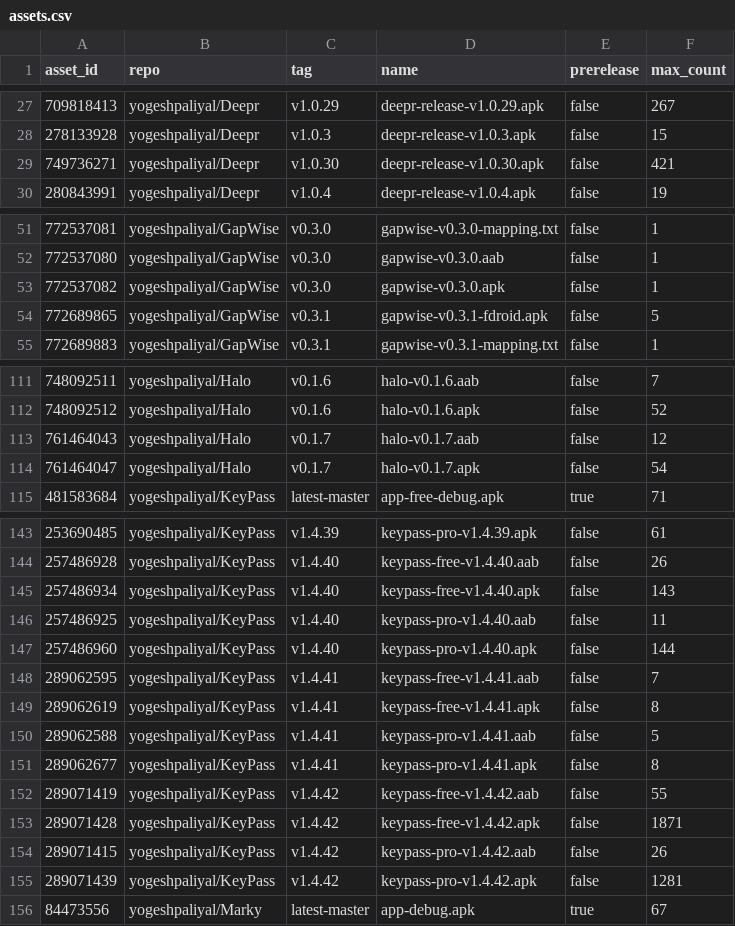
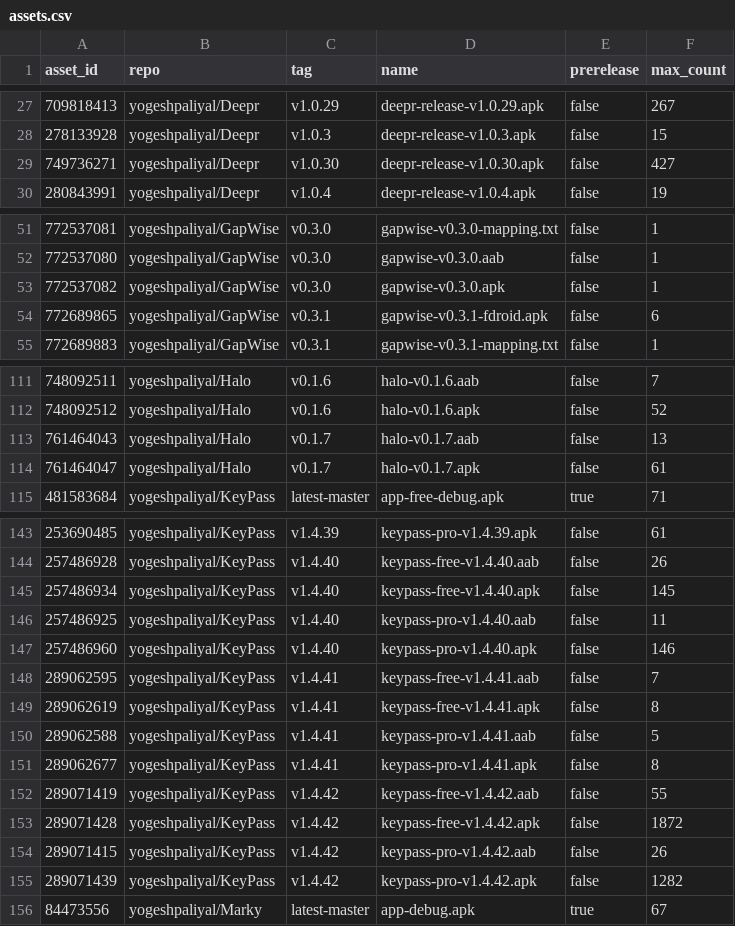
Before and after one commit to yogeshpaliyal/project-stats, a CSV file: assets.csv, drawn as a sheet; only a part is shown, gaps mark what is left out; the diff covers the shown part only.

```diff
--- a/assets.csv
+++ b/assets.csv
@@ -28,3 +28,3 @@ asset_id,repo,tag,name,prerelease,max_count
 278133928,yogeshpaliyal/Deepr,v1.0.3,deepr-release-v1.0.3.apk,false,15
-749736271,yogeshpaliyal/Deepr,v1.0.30,deepr-release-v1.0.30.apk,false,421
+749736271,yogeshpaliyal/Deepr,v1.0.30,deepr-release-v1.0.30.apk,false,427
 280843991,yogeshpaliyal/Deepr,v1.0.4,deepr-release-v1.0.4.apk,false,19
@@ -53,3 +53,3 @@ asset_id,repo,tag,name,prerelease,max_count
 772537082,yogeshpaliyal/GapWise,v0.3.0,gapwise-v0.3.0.apk,false,1
-772689865,yogeshpaliyal/GapWise,v0.3.1,gapwise-v0.3.1-fdroid.apk,false,5
+772689865,yogeshpaliyal/GapWise,v0.3.1,gapwise-v0.3.1-fdroid.apk,false,6
 772689883,yogeshpaliyal/GapWise,v0.3.1,gapwise-v0.3.1-mapping.txt,false,1
@@ -112,4 +112,4 @@ asset_id,repo,tag,name,prerelease,max_count
 748092512,yogeshpaliyal/Halo,v0.1.6,halo-v0.1.6.apk,false,52
-761464043,yogeshpaliyal/Halo,v0.1.7,halo-v0.1.7.aab,false,12
-761464047,yogeshpaliyal/Halo,v0.1.7,halo-v0.1.7.apk,false,54
+761464043,yogeshpaliyal/Halo,v0.1.7,halo-v0.1.7.aab,false,13
+761464047,yogeshpaliyal/Halo,v0.1.7,halo-v0.1.7.apk,false,61
 481583684,yogeshpaliyal/KeyPass,latest-master,app-free-debug.apk,true,71
@@ -144,5 +144,5 @@ asset_id,repo,tag,name,prerelease,max_count
 257486928,yogeshpaliyal/KeyPass,v1.4.40,keypass-free-v1.4.40.aab,false,26
-257486934,yogeshpaliyal/KeyPass,v1.4.40,keypass-free-v1.4.40.apk,false,143
+257486934,yogeshpaliyal/KeyPass,v1.4.40,keypass-free-v1.4.40.apk,false,145
 257486925,yogeshpaliyal/KeyPass,v1.4.40,keypass-pro-v1.4.40.aab,false,11
-257486960,yogeshpaliyal/KeyPass,v1.4.40,keypass-pro-v1.4.40.apk,false,144
+257486960,yogeshpaliyal/KeyPass,v1.4.40,keypass-pro-v1.4.40.apk,false,146
 289062595,yogeshpaliyal/KeyPass,v1.4.41,keypass-free-v1.4.41.aab,false,7
@@ -152,5 +152,5 @@ asset_id,repo,tag,name,prerelease,max_count
 289071419,yogeshpaliyal/KeyPass,v1.4.42,keypass-free-v1.4.42.aab,false,55
-289071428,yogeshpaliyal/KeyPass,v1.4.42,keypass-free-v1.4.42.apk,false,1871
+289071428,yogeshpaliyal/KeyPass,v1.4.42,keypass-free-v1.4.42.apk,false,1872
 289071415,yogeshpaliyal/KeyPass,v1.4.42,keypass-pro-v1.4.42.aab,false,26
-289071439,yogeshpaliyal/KeyPass,v1.4.42,keypass-pro-v1.4.42.apk,false,1281
+289071439,yogeshpaliyal/KeyPass,v1.4.42,keypass-pro-v1.4.42.apk,false,1282
 84473556,yogeshpaliyal/Marky,latest-master,app-debug.apk,true,67
```
Also changed, not shown: 1 edited cell elsewhere in this file, daily.csv, releases_daily.csv, 9 other files.
